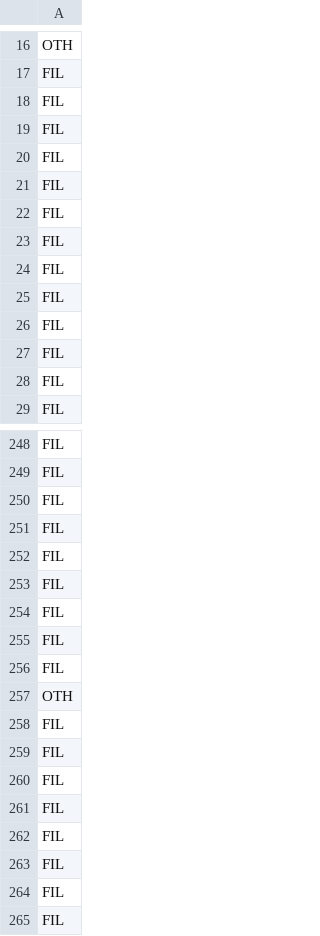
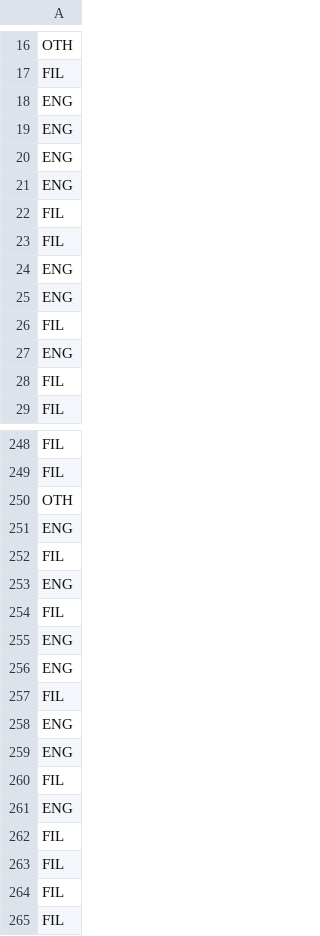
Before and after one commit to jrsantiagoo/CSINTSY-MCO2, a CSV file: test_predictions.csv, drawn as a sheet; only a part is shown, gaps mark what is left out; the diff covers the shown part only.

```diff
--- a/test_predictions.csv
+++ b/test_predictions.csv
@@ -17,12 +17,12 @@ OTH
 FIL
+ENG
+ENG
+ENG
+ENG
 FIL
 FIL
+ENG
+ENG
 FIL
-FIL
-FIL
-FIL
-FIL
-FIL
-FIL
-FIL
+ENG
 FIL
@@ -249,14 +249,14 @@ FIL
 FIL
+OTH
+ENG
 FIL
+ENG
 FIL
+ENG
+ENG
 FIL
+ENG
+ENG
 FIL
-FIL
-FIL
-FIL
-OTH
-FIL
-FIL
-FIL
-FIL
+ENG
 FIL
```
Also changed, not shown: 21 added rows, 24 removed rows and 2 moved rows elsewhere in this file, test_tokens.csv, 2 other files.
